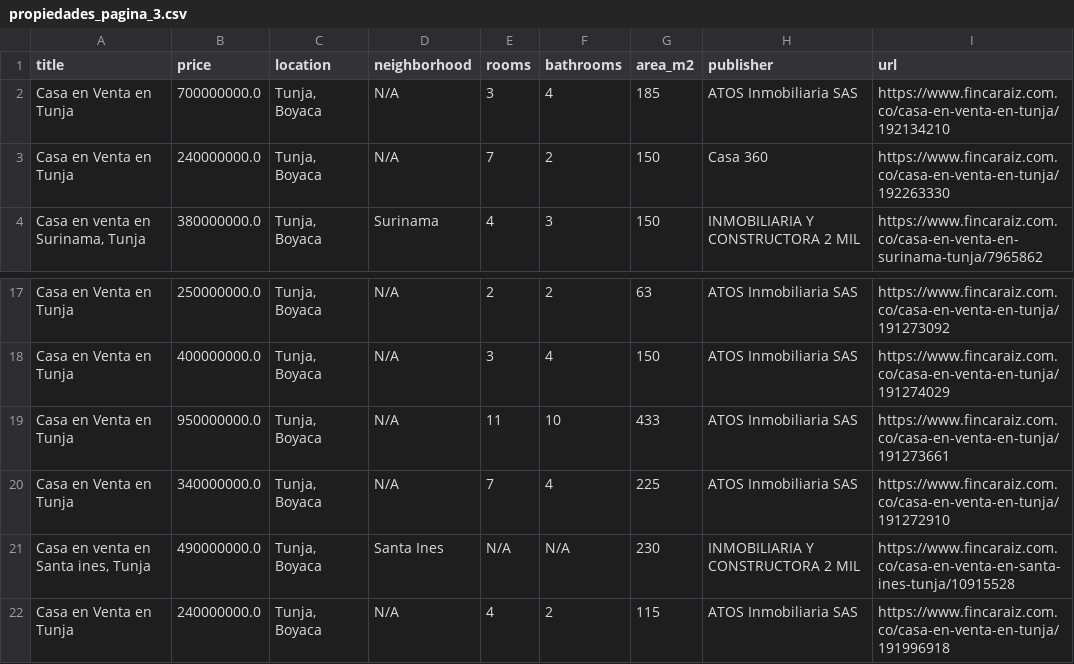
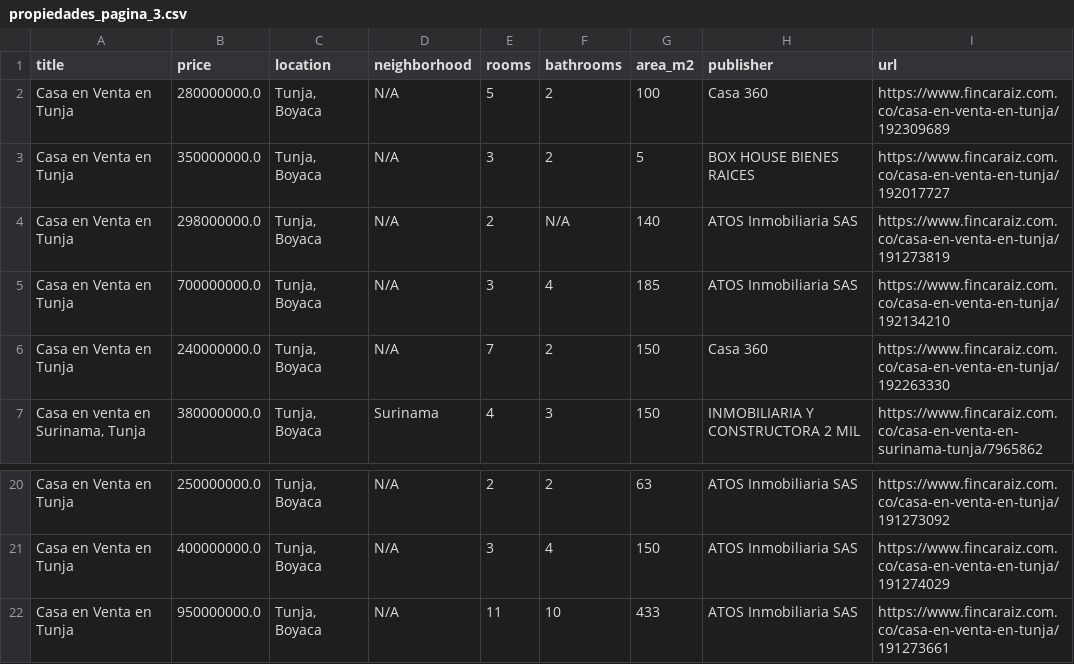
Before and after one commit to Ssnati/Streaming-Spark, a CSV file: files/csv/propiedades_pagina_3.csv, drawn as a sheet; only a part is shown, gaps mark what is left out; removed rows and columns are numbered as before the commit, all else as after; the diff names each change by its address in the sheet, - before the commit and + after, or states it on an @@ line.

```diff
--- a/files/csv/propiedades_pagina_3.csv
+++ b/files/csv/propiedades_pagina_3.csv
+row 2: Casa en Venta en Tunja | 280000000.0 | Tunja, Boyaca | N/A | 5 | 2 | 100 | Casa 360 | https://www.fincaraiz.com.co/casa-en-venta-en-tunja/192309689
+row 3: Casa en Venta en Tunja | 350000000.0 | Tunja, Boyaca | N/A | 3 | 2 | 5 | BOX HOUSE BIENES RAICES | https://www.fincaraiz.com.co/casa-en-venta-en-tunja/192017727
+row 4: Casa en Venta en Tunja | 298000000.0 | Tunja, Boyaca | N/A | 2 | N/A | 140 | ATOS Inmobiliaria SAS | https://www.fincaraiz.com.co/casa-en-venta-en-tunja/191273819
-row 20: Casa en Venta en Tunja | 340000000.0 | Tunja, Boyaca | N/A | 7 | 4 | 225 | ATOS Inmobiliaria SAS | https://www.fincaraiz.com.co/casa-en-venta-en-tunja/191272910
-row 21: Casa en venta en Santa ines, Tunja | 490000000.0 | Tunja, Boyaca | Santa Ines | N/A | N/A | 230 | INMOBILIARIA Y CONSTRUCTORA 2 MIL | https://www.fincaraiz.com.co/casa-en-venta-en-santa-ines-tunja/10915528
-row 22: Casa en Venta en Tunja | 240000000.0 | Tunja, Boyaca | N/A | 4 | 2 | 115 | ATOS Inmobiliaria SAS | https://www.fincaraiz.com.co/casa-en-venta-en-tunja/191996918
```
Also changed, not shown: files/csv/propiedades_pagina_1.csv, files/csv/propiedades_pagina_2.csv, 13 other files.
